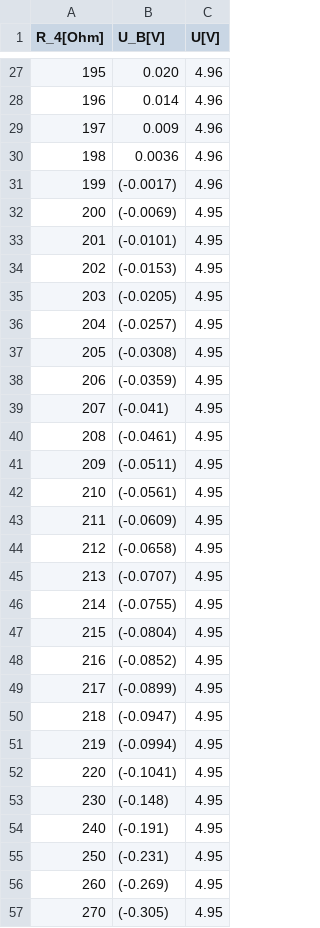
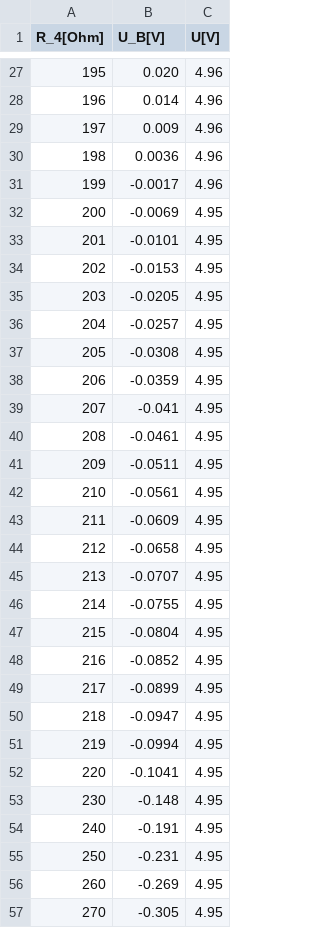
Before and after one commit to fynn-l-k/Grundpraktikum-1, a CSV file: Versuch_E1/Daten/Daten_Aufgabe_3.csv, drawn as a sheet; only a part is shown, gaps mark what is left out; the diff covers the shown part only.

Commit message:
Aufgabe 3 so gut wie fertig

```diff
--- a/Versuch_E1/Daten/Daten_Aufgabe_3.csv
+++ b/Versuch_E1/Daten/Daten_Aufgabe_3.csv
@@ -30,28 +30,28 @@ R_4[Ohm],U_B[V],	U[V]
 198,	0.0036,	4.96
-199,	(-0.0017),	4.96
-200,	(-0.0069),	4.95
-201,	(-0.0101),	4.95
-202,	(-0.0153),	4.95
-203,	(-0.0205),	4.95
-204,	(-0.0257),	4.95
-205,	(-0.0308),	4.95
-206,	(-0.0359),	4.95
-207,	(-0.041),	4.95
-208,	(-0.0461),	4.95
-209,	(-0.0511),	4.95
-210,	(-0.0561),	4.95
-211,	(-0.0609),	4.95
-212,	(-0.0658),	4.95
-213,	(-0.0707),	4.95
-214,	(-0.0755),	4.95
-215,	(-0.0804),	4.95
-216,	(-0.0852),	4.95
-217,	(-0.0899),	4.95
-218,	(-0.0947),	4.95
-219,	(-0.0994),	4.95
-220,	(-0.1041),	4.95
-230,	(-0.148),	4.95
-240,	(-0.191),	4.95
-250,	(-0.231),	4.95
-260,	(-0.269),	4.95
-270,	(-0.305),	4.95
+199,	-0.0017,	4.96
+200,	-0.0069,	4.95
+201,	-0.0101,	4.95
+202,	-0.0153,	4.95
+203,	-0.0205,	4.95
+204,	-0.0257,	4.95
+205,	-0.0308,	4.95
+206,	-0.0359,	4.95
+207,	-0.041,	4.95
+208,	-0.0461,	4.95
+209,	-0.0511,	4.95
+210,	-0.0561,	4.95
+211,	-0.0609,	4.95
+212,	-0.0658,	4.95
+213,	-0.0707,	4.95
+214,	-0.0755,	4.95
+215,	-0.0804,	4.95
+216,	-0.0852,	4.95
+217,	-0.0899,	4.95
+218,	-0.0947,	4.95
+219,	-0.0994,	4.95
+220,	-0.1041,	4.95
+230,	-0.148,	4.95
+240,	-0.191,	4.95
+250,	-0.231,	4.95
+260,	-0.269,	4.95
+270,	-0.305,	4.95
```
Also changed, not shown: 27 edited cells elsewhere in this file, 2 other files.
